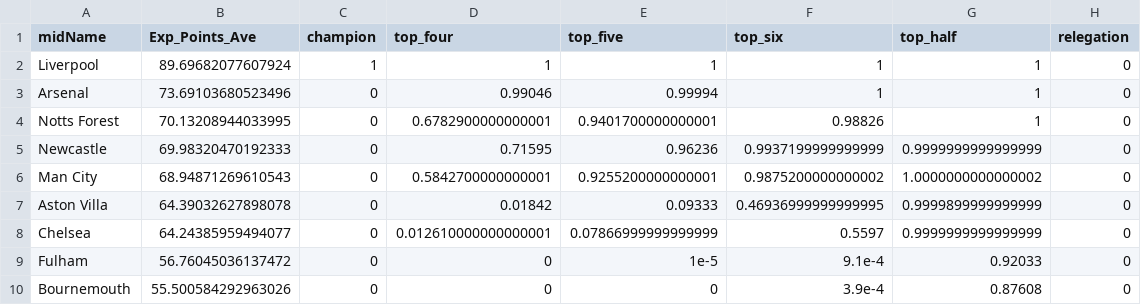
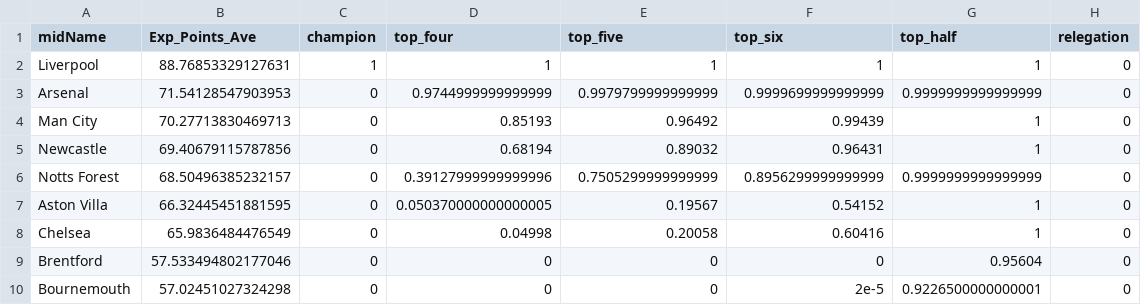
Before and after one commit to p0bs/PL-scan, a CSV file: projections19.csv, drawn as a sheet; only a part is shown; the diff covers the shown part only.

```diff
--- a/projections19.csv
+++ b/projections19.csv
@@ -1,10 +1,10 @@
 midName,Exp_Points_Ave,champion,top_four,top_five,top_six,top_half,relegation
-Liverpool,89.69682077607924,1,1,1,1,1,0
-Arsenal,73.69103680523496,0,0.99046,0.99994,1,1,0
-Notts Forest,70.13208944033995,0,0.6782900000000001,0.9401700000000001,0.98826,1,0
-Newcastle,69.98320470192333,0,0.71595,0.96236,0.9937199999999999,0.9999999999999999,0
-Man City,68.94871269610543,0,0.5842700000000001,0.9255200000000001,0.9875200000000002,1.0000000000000002,0
-Aston Villa,64.39032627898078,0,0.01842,0.09333,0.46936999999999995,0.9999899999999999,0
-Chelsea,64.24385959494077,0,0.012610000000000001,0.07866999999999999,0.5597,0.9999999999999999,0
-Fulham,56.76045036137472,0,0,1e-5,9.1e-4,0.92033,0
-Bournemouth,55.500584292963026,0,0,0,3.9e-4,0.87608,0
+Liverpool,88.76853329127631,1,1,1,1,1,0
+Arsenal,71.54128547903953,0,0.9744999999999999,0.9979799999999999,0.9999699999999999,0.9999999999999999,0
+Man City,70.27713830469713,0,0.85193,0.96492,0.99439,1,0
+Newcastle,69.40679115787856,0,0.68194,0.89032,0.96431,1,0
+Notts Forest,68.50496385232157,0,0.39127999999999996,0.7505299999999999,0.8956299999999999,0.9999999999999999,0
+Aston Villa,66.32445451881595,0,0.050370000000000005,0.19567,0.54152,1,0
+Chelsea,65.9836484476549,0,0.04998,0.20058,0.60416,1,0
+Brentford,57.533494802177046,0,0,0,0,0.95604,0
+Bournemouth,57.02451027324298,0,0,0,2e-5,0.9226500000000001,0
```
Also changed, not shown: 1 added row, 1 removed row and 16 edited cells elsewhere in this file, log.csv, projections78.csv, 3 other files.
